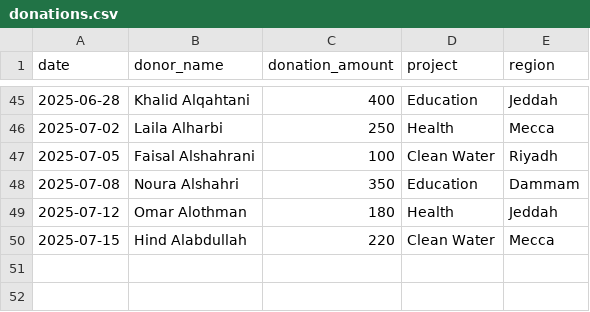
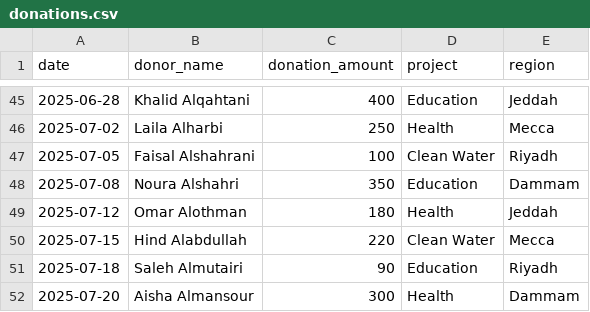
Before and after one commit to AliaElhefnyy/Donation-dashboard, a CSV file: data/donations.csv, drawn as a sheet; only a part is shown, gaps mark what is left out.

Commit message:
Update donations and volunteers data files; adjust cache duration for data loading

```diff
--- a/data/donations.csv
+++ b/data/donations.csv
@@ -50 +50,3 @@ date,donor_name,donation_amount,project,region
 2025-07-15,Hind Alabdullah,220,Clean Water,Mecca
+2025-07-18,Saleh Almutairi,90,Education,Riyadh
+2025-07-20,Aisha Almansour,300,Health,Dammam
```
Also changed, not shown: data/volunteers.csv, 1 other file.
